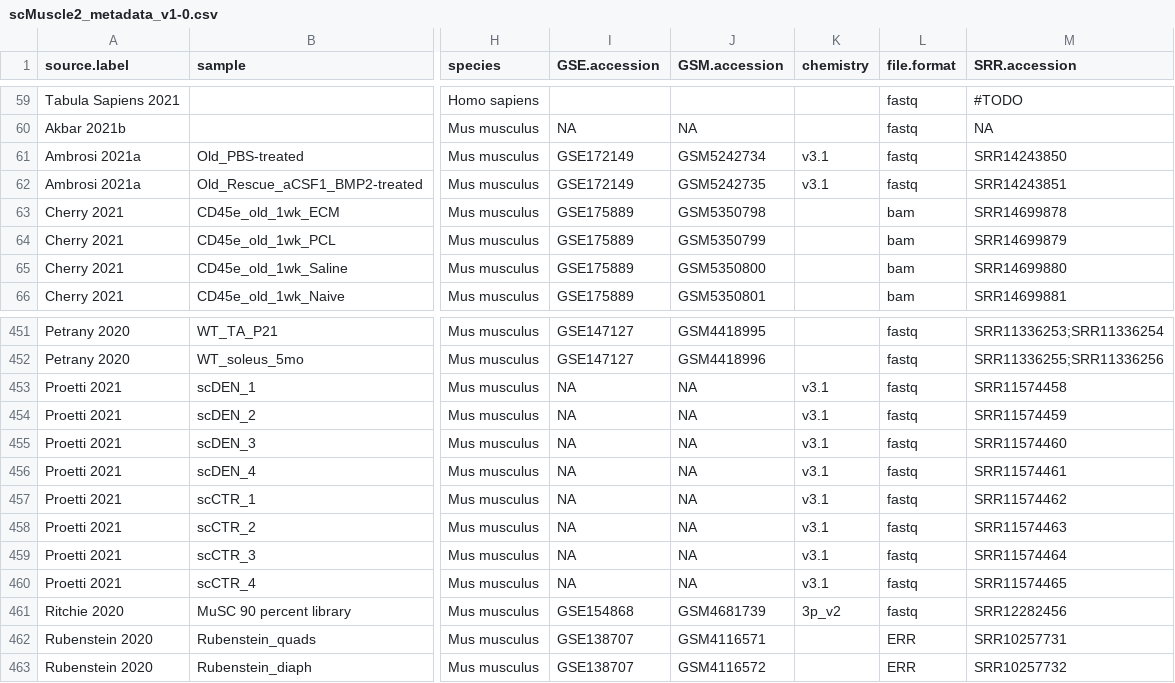
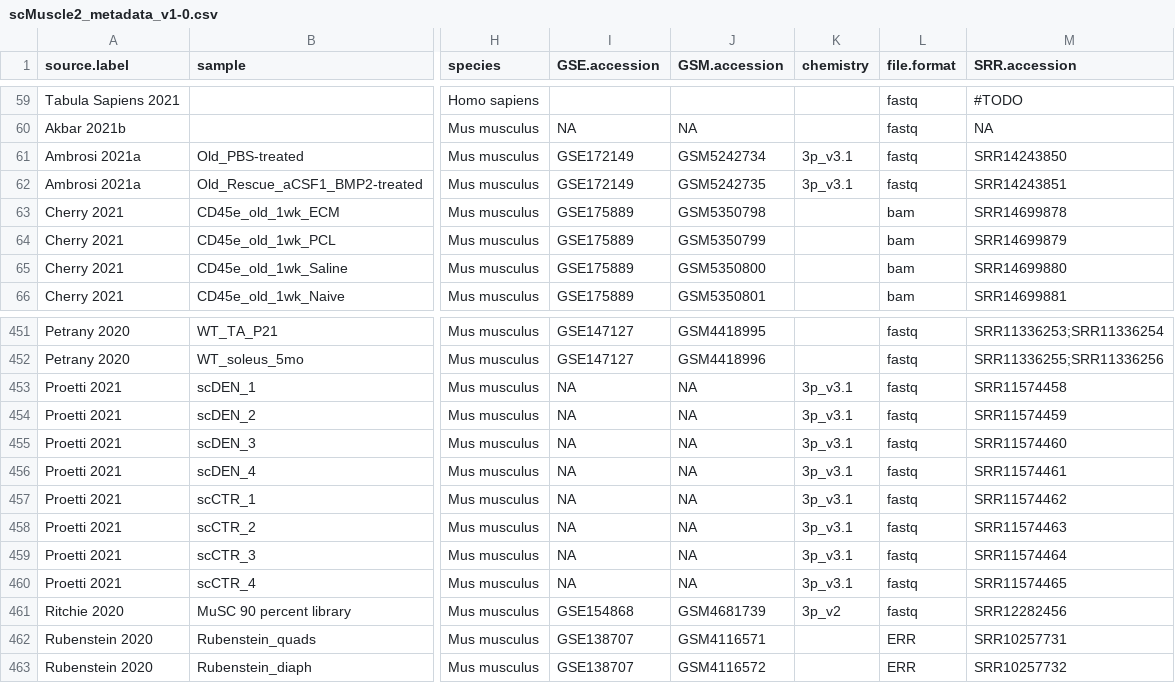
Before and after one commit to mckellardw/scMuscle2, a CSV file: scMuscle2_metadata_v1-0.csv, drawn as a sheet; only a part is shown, gaps mark what is left out; the diff covers the shown part only; the diff names each change by its address in the sheet, - before the commit and + after, or states it on an @@ line.

Commit message:
- Added `chemistry_sheet` to automate STAR alignment parameters (still need to write STAR rule...) - Metadata updates

```diff
--- a/scMuscle2_metadata_v1-0.csv
+++ b/scMuscle2_metadata_v1-0.csv
-K61:K62 (chemistry): v3.1
+K61:K62 (chemistry): 3p_v3.1
-K453:K460 (chemistry): v3.1
+K453:K460 (chemistry): 3p_v3.1
```
Also changed, not shown: 23 edited cells elsewhere in this file, 2 other files.
